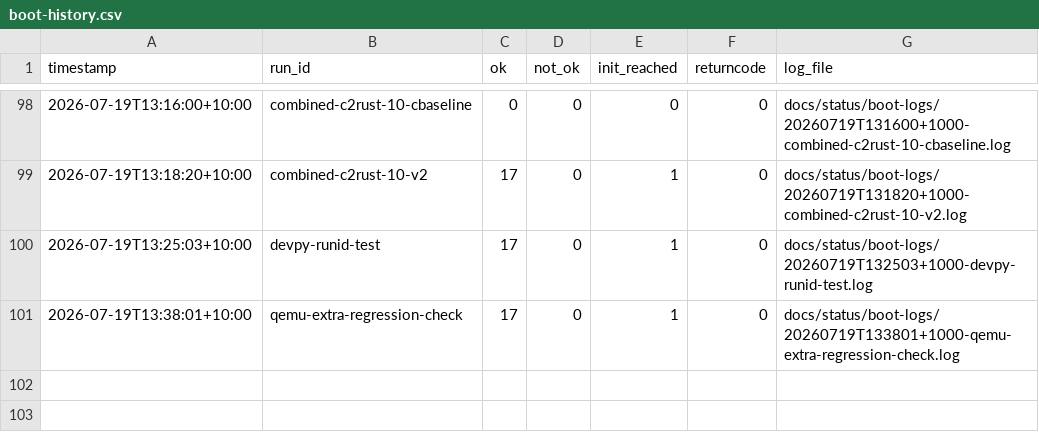
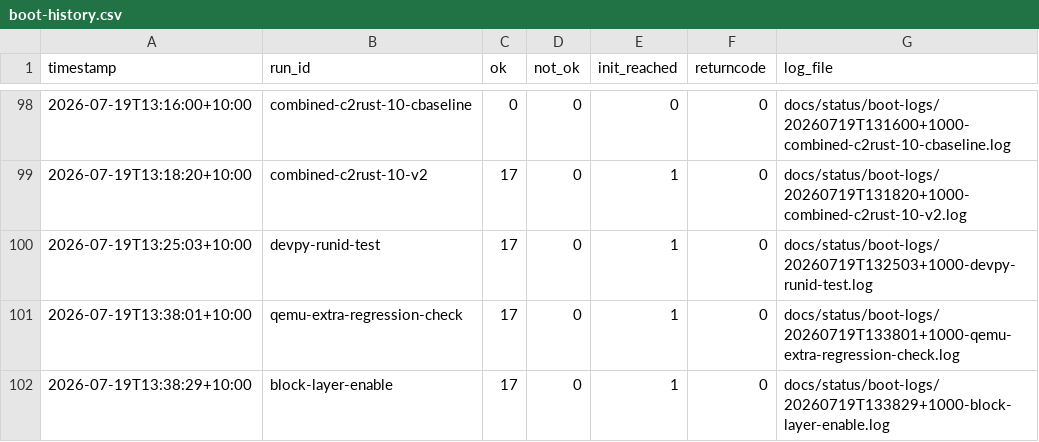
Before and after one commit to awto-au/linux-rs, a CSV file: docs/status/boot-history.csv, drawn as a sheet; only a part is shown, gaps mark what is left out; the diff names each change by its address in the sheet, - before the commit and + after, or states it on an @@ line.

```diff
--- a/docs/status/boot-history.csv
+++ b/docs/status/boot-history.csv
+row 102: 2026-07-19T13:38:29+10:00 | block-layer-enable | 17 | 0 | 1 | 0 | docs/status/boot-logs/20260719T133829+1000-block-layer-enable.log
```
Also changed, not shown: 1 other file.
